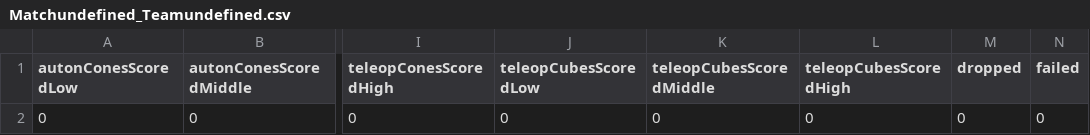
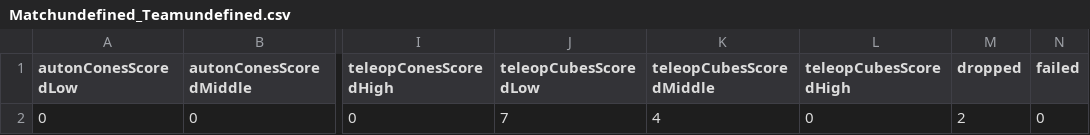
Before and after one commit to Team2584/FRC-Scouting-App-2023, a CSV file: Scouting Data/Matchundefined_Teamundefined.csv, drawn as a sheet; only a part is shown, gaps mark what is left out; the diff names each change by its address in the sheet, - before the commit and + after, or states it on an @@ line.

```diff
--- a/Scouting Data/Matchundefined_Teamundefined.csv
+++ b/Scouting Data/Matchundefined_Teamundefined.csv
-J2 (teleopCubesScoredLow): 0
+J2 (teleopCubesScoredLow): 7
-K2 (teleopCubesScoredMiddle): 0
+K2 (teleopCubesScoredMiddle): 4
-M2 (dropped): 0
+M2 (dropped): 2
```
Also changed, not shown: 1 other file.
